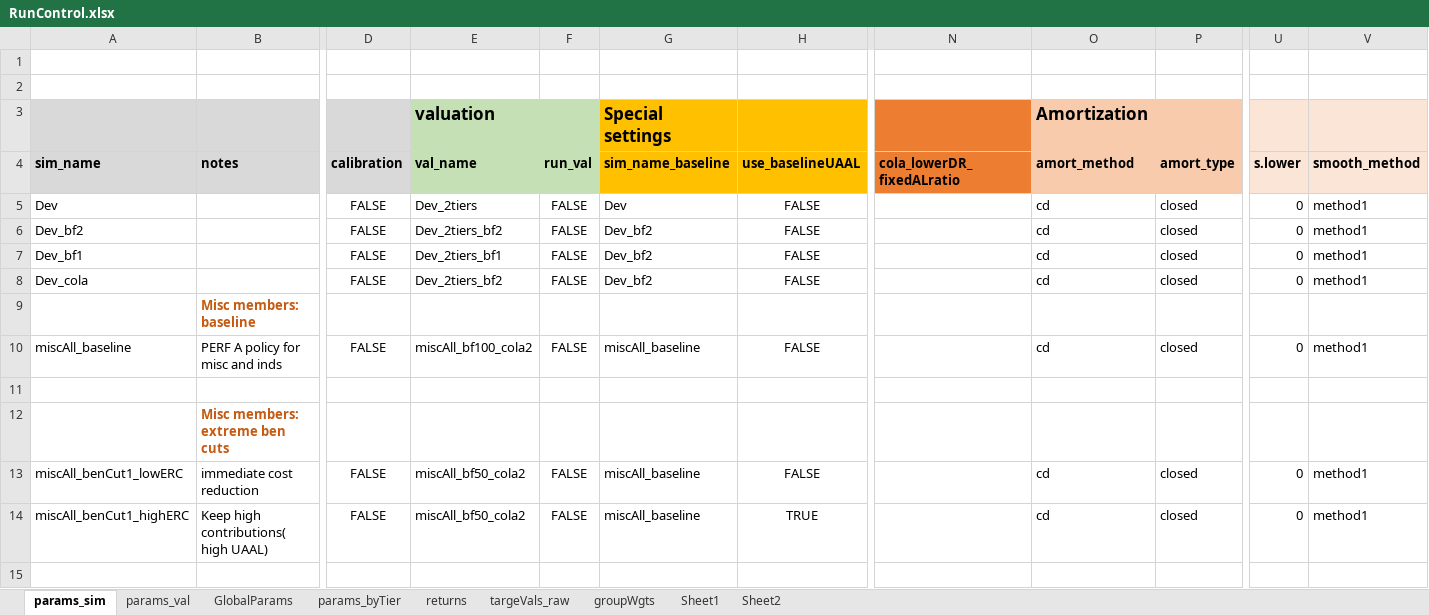
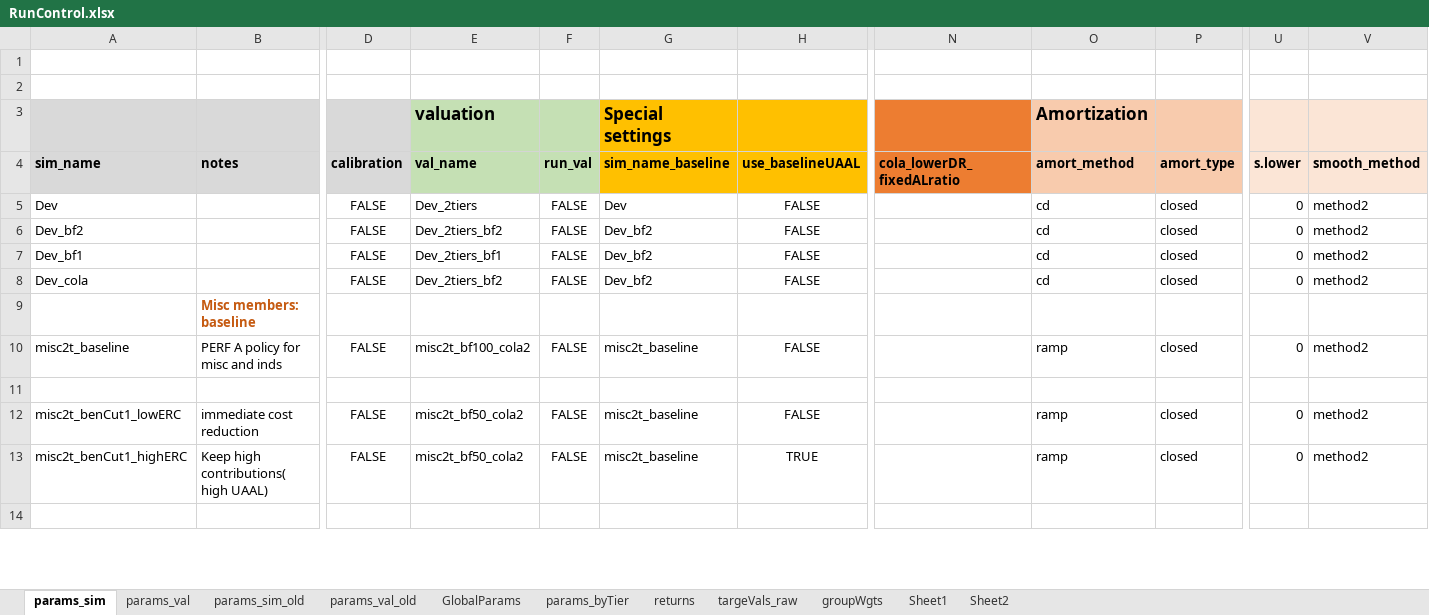
Before and after one commit to yimengyin16/model_CalPERS, an Excel workbook: model/RunControl.xlsx, sheet params_sim, drawn as a sheet; only a part is shown, gaps mark what is left out; values as stored, in another font and other column widths than the file's, no borders; removed rows and columns are numbered as before the commit, all else as after; rows hold the shown columns only; the diff covers the shown part only; the diff names each change by its address in the sheet, - before the commit and + after, or states it on an @@ line.

Commit message:
add pepra for safety members

```diff
--- a/model/RunControl.xlsx (sheet params_sim)
+++ b/model/RunControl.xlsx (sheet params_sim)
+sheet tab: params_sim_old
+sheet tab: params_val_old
-V5:V8 (smooth_method): method1
+V5:V8 (smooth_method): method2
-A10 (sim_name): miscAll_baseline
+A10 (sim_name): misc2t_baseline
-E10 (val_name): miscAll_bf100_cola2
+E10 (val_name): misc2t_bf100_cola2
-G10 (sim_name_baseline): miscAll_baseline
+G10 (sim_name_baseline): misc2t_baseline
-O10 (amort_method): cd
+O10 (amort_method): ramp
-V10 (smooth_method): method1
+V10 (smooth_method): method2
-row 12:  | Misc members: extreme ben cuts
-A12 (sim_name): miscAll_benCut1_lowERC
+A12 (sim_name): misc2t_benCut1_lowERC
-E12:E13 (val_name): miscAll_bf50_cola2
+E12:E13 (val_name): misc2t_bf50_cola2
-G12:G13 (sim_name_baseline): miscAll_baseline
+G12:G13 (sim_name_baseline): misc2t_baseline
-O12:O13 (amort_method): cd
+O12:O13 (amort_method): ramp
-V12:V13 (smooth_method): method1
+V12:V13 (smooth_method): method2
-A13 (sim_name): miscAll_benCut1_highERC
+A13 (sim_name): misc2t_benCut1_highERC
```
Also changed, not shown: 142 edited cells elsewhere in this sheet, sheet params_val, sheet GlobalParams, 12 other files.
